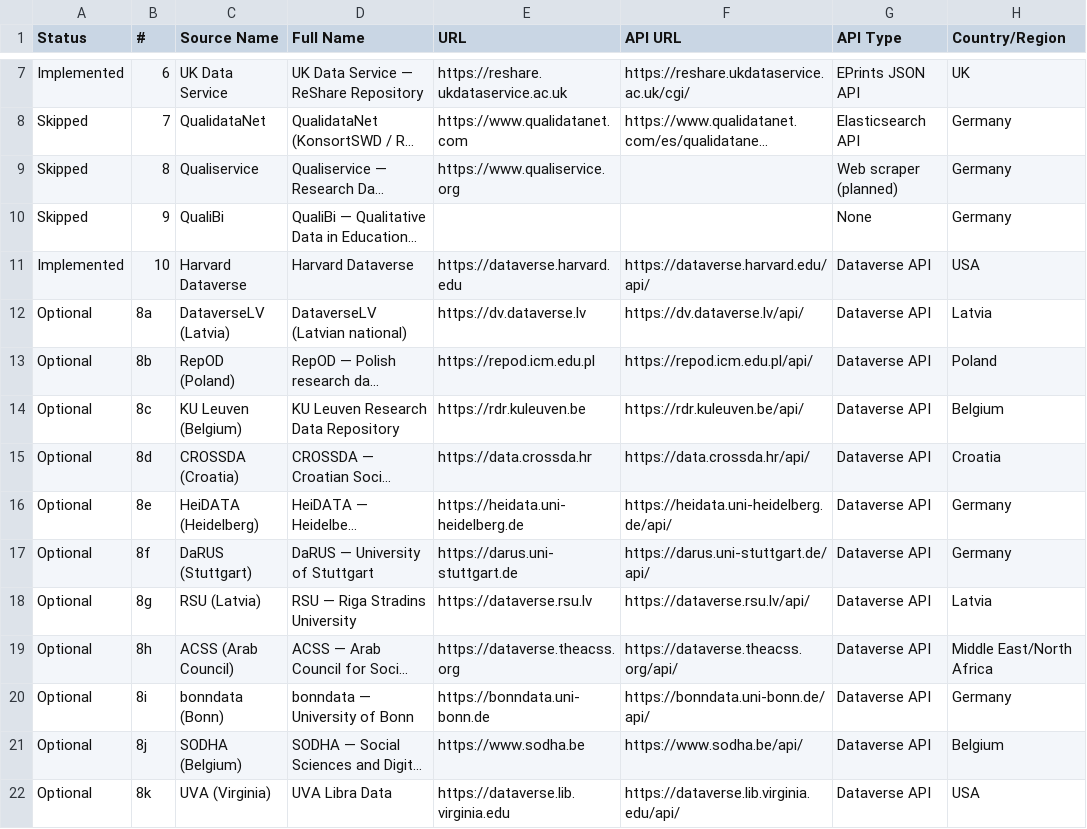
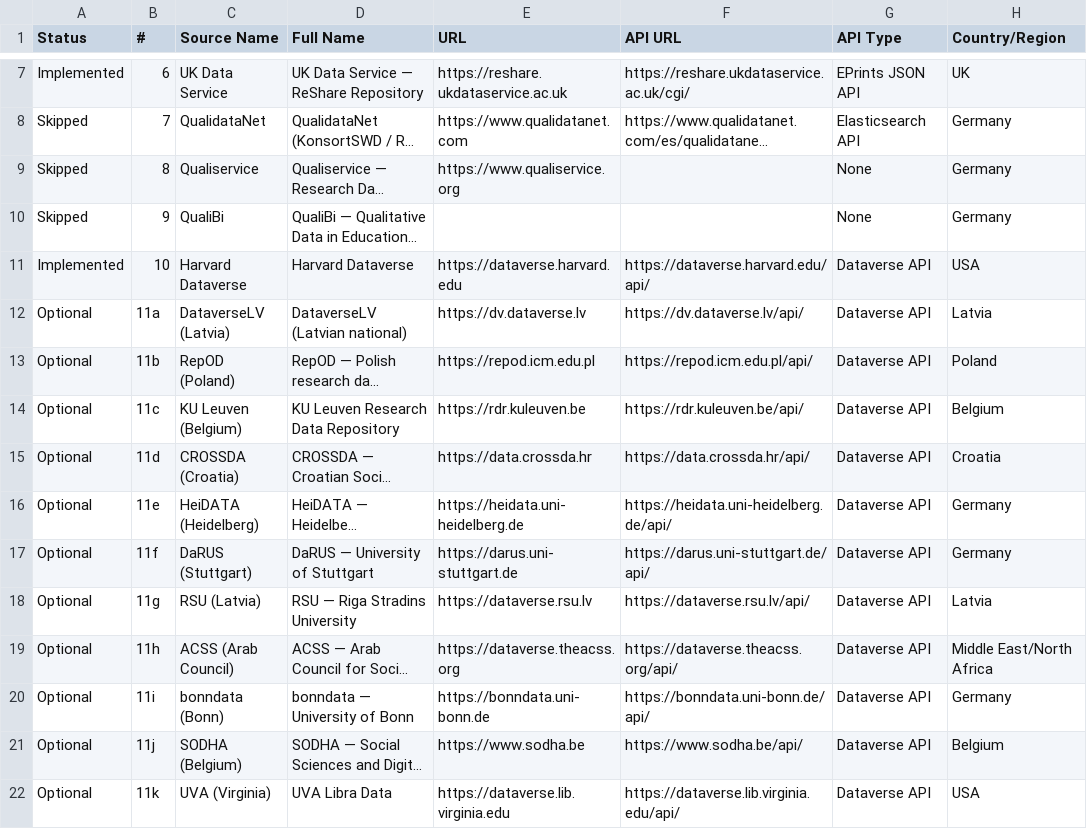
Before and after one commit to prantoamt/seeding-QDArchive, a CSV file: datasources.csv, drawn as a sheet; only a part is shown, gaps mark what is left out; long unchanged cells end in …; the diff covers the shown part only; the diff names each change by its address in the sheet, - before the commit and + after, or states it on an @@ line.

Commit message:
docs: fix datasources.csv numbering collisions and Qualiservice API type

```diff
--- a/datasources.csv
+++ b/datasources.csv
-G9 (API Type): Web scraper (planned)
+G9 (API Type): None
-B12 (#): 8a
+B12 (#): 11a
-B13 (#): 8b
+B13 (#): 11b
-B14 (#): 8c
+B14 (#): 11c
-B15 (#): 8d
+B15 (#): 11d
-B16 (#): 8e
+B16 (#): 11e
-B17 (#): 8f
+B17 (#): 11f
-B18 (#): 8g
+B18 (#): 11g
-B19 (#): 8h
+B19 (#): 11h
-B20 (#): 8i
+B20 (#): 11i
-B21 (#): 8j
+B21 (#): 11j
-B22 (#): 8k
+B22 (#): 11k
```
Also changed, not shown: 30 edited cells elsewhere in this file.
